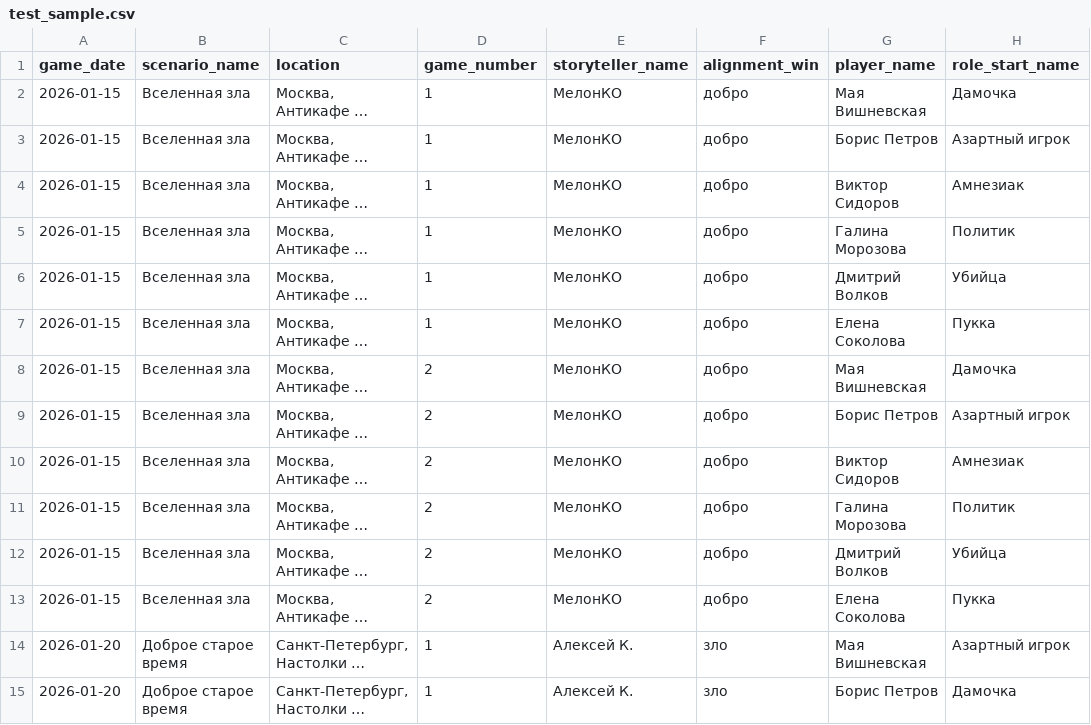
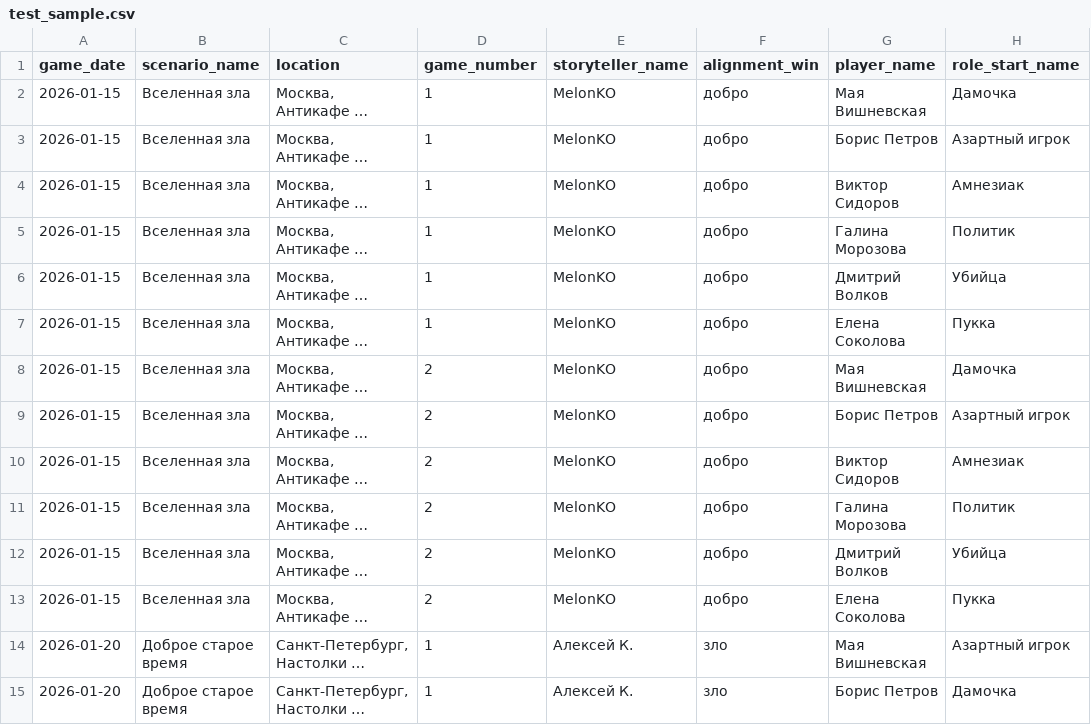
Before and after one commit to MelonKO/BotC_Stats, a CSV file: test_sample.csv, drawn as a sheet; only a part is shown; long unchanged cells end in …; the diff names each change by its address in the sheet, - before the commit and + after, or states it on an @@ line.

Commit message:
docs: change test_sample.csv

```diff
--- a/test_sample.csv
+++ b/test_sample.csv
-E2:E13 (storyteller_name): МелонКО
+E2:E13 (storyteller_name): MelonKO
```
